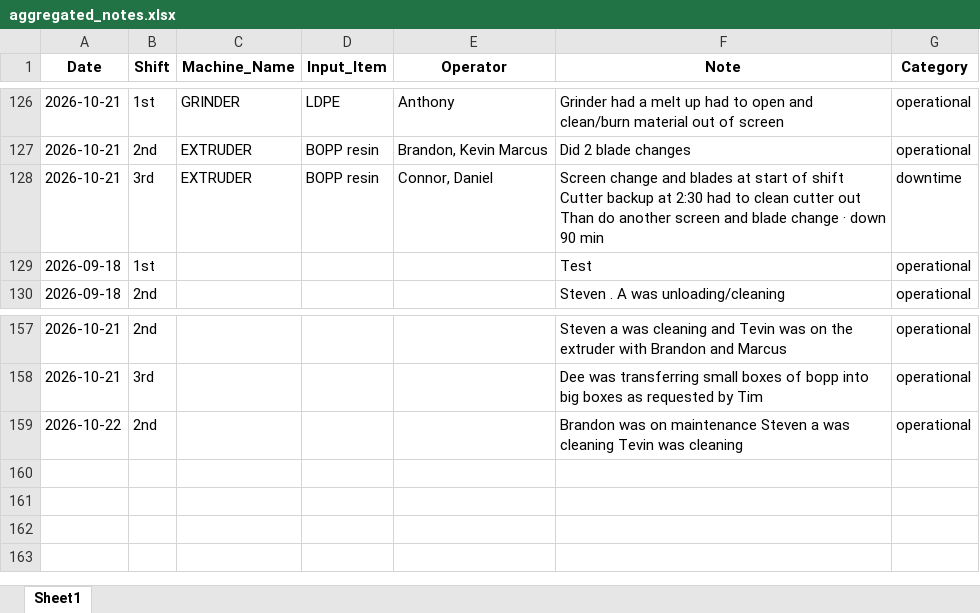
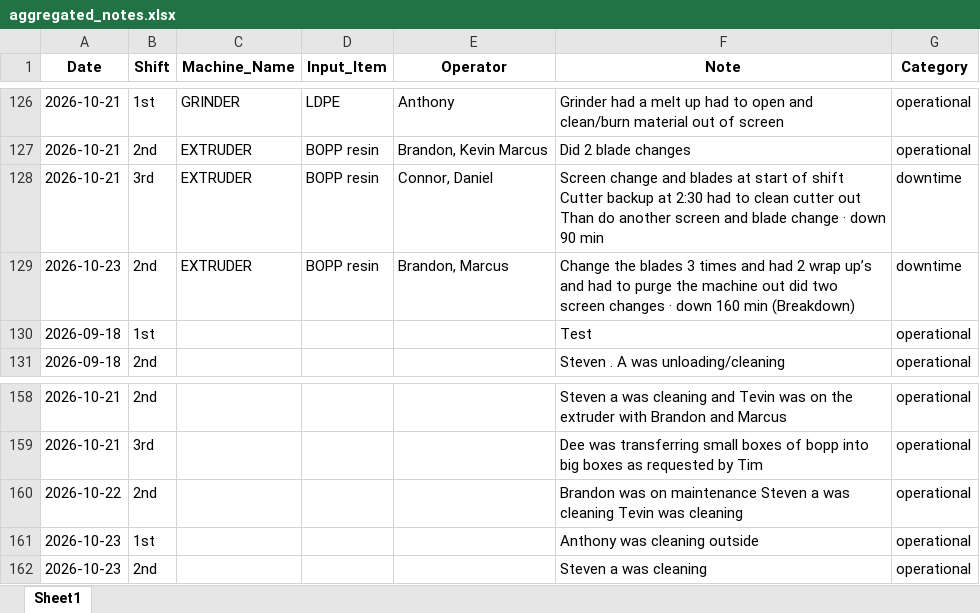
Before and after one commit to zabdulla/walton_production, an Excel workbook: data/aggregated_notes.xlsx, sheet Sheet1, drawn as a sheet; only a part is shown, gaps mark what is left out; values as stored, in another font and other column widths than the file's, no borders; the diff names each change by its address in the sheet, - before the commit and + after, or states it on an @@ line.

```diff
--- a/data/aggregated_notes.xlsx (sheet Sheet1)
+++ b/data/aggregated_notes.xlsx (sheet Sheet1)
+row 129: 2026-10-23 | 2nd | EXTRUDER | BOPP resin | Brandon, Marcus | Change the blades 3 times and had 2 wrap up’s and had to purge the machine out did two screen changes · down 160 min (Breakdown) | downtime
+row 161: 2026-10-23 | 1st |  |  |  | Anthony was cleaning outside | operational
+row 162: 2026-10-23 | 2nd |  |  |  | Steven a was cleaning | operational
```
Also changed, not shown: data/aggregated_daily_data.xlsx, 5 other files.
